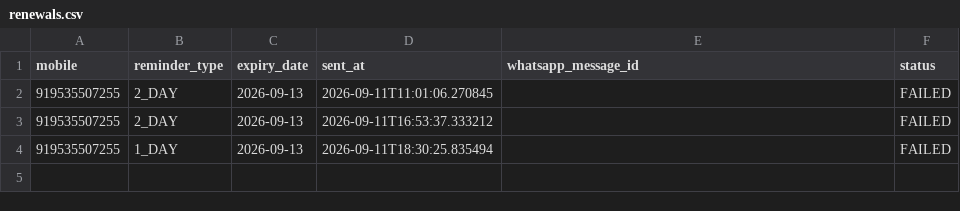
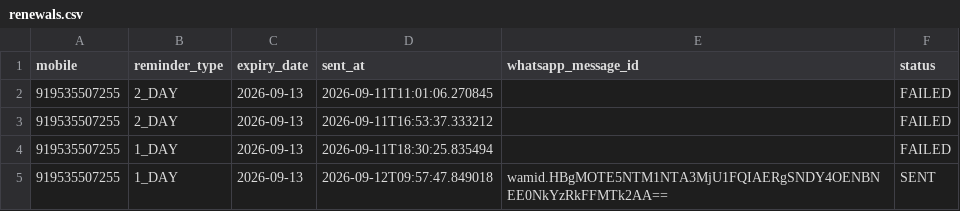
Before and after one commit to mishnit/daily-darshan, a CSV file: csv/renewals.csv, drawn as a sheet; the diff names each change by its address in the sheet, - before the commit and + after, or states it on an @@ line.

```diff
--- a/csv/renewals.csv
+++ b/csv/renewals.csv
+row 5: 919535507255 | 1_DAY | 2026-09-13 | 2026-09-12T09:57:47.849018 | wamid.HBgMOTE5NTM1NTA3MjU1FQIAERgSNDY4OENBNEE0NkYzRkFFMTk2AA== | SENT
```
Also changed, not shown: csv/sentlog.csv.
